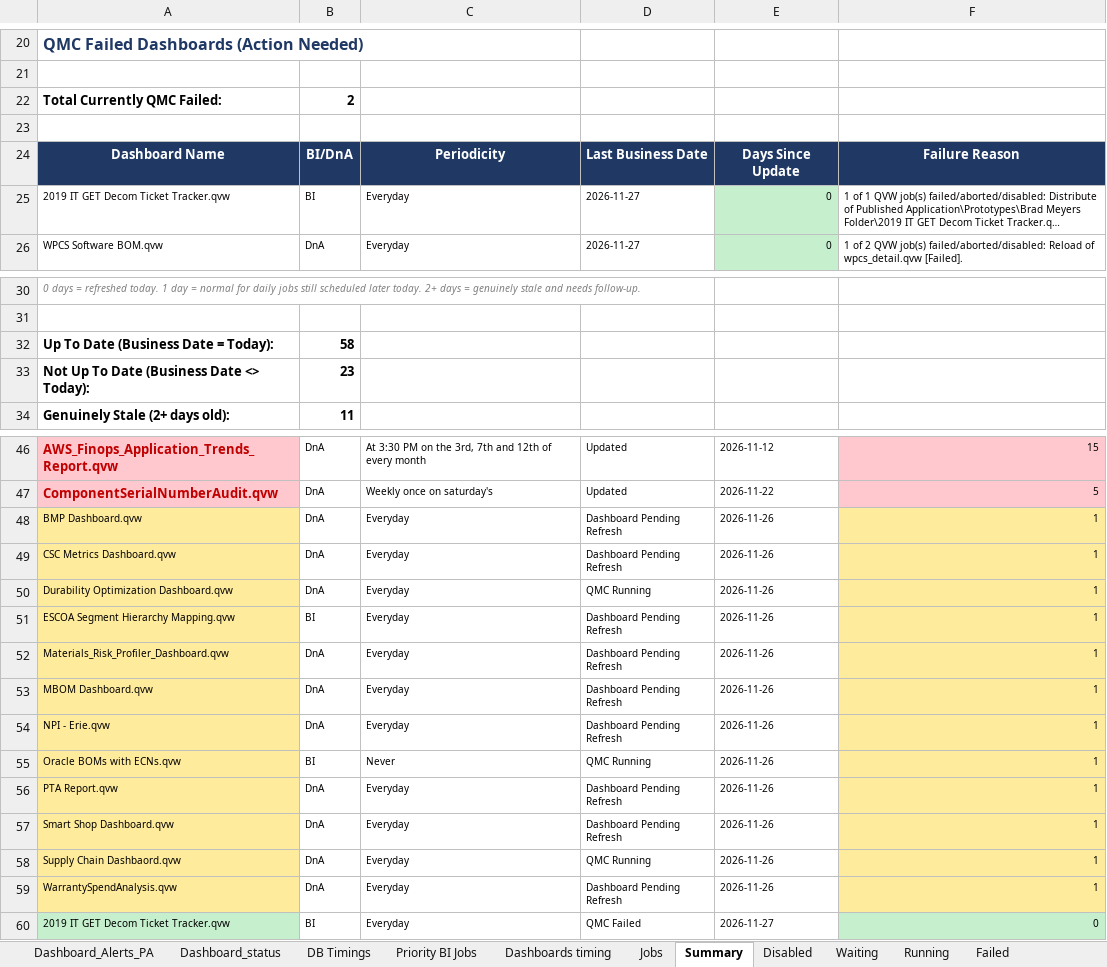
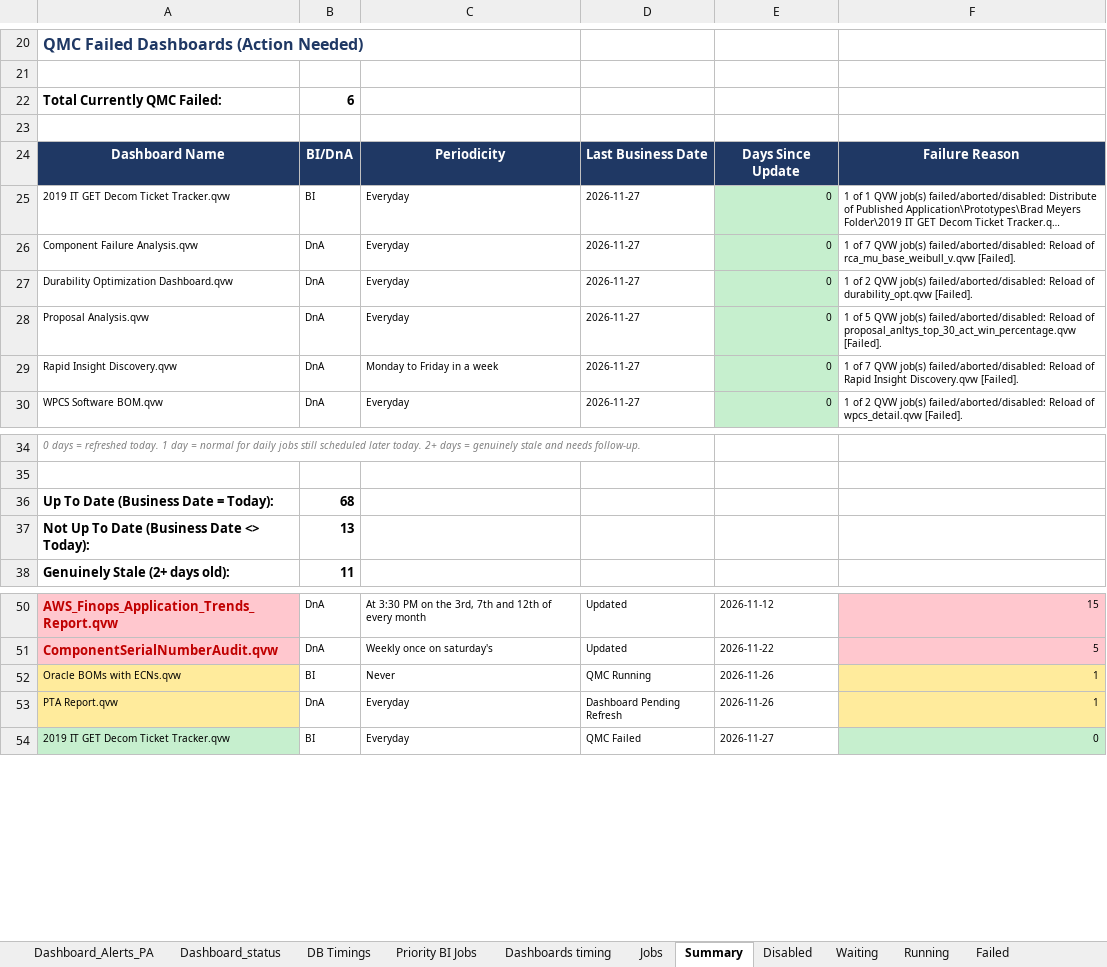
Before and after one commit to warriorcool1213-blip/Wabtec_Qlik_DB-s, an Excel workbook: Expected_sheet.xlsx, sheet Summary, drawn as a sheet; only a part is shown, gaps mark what is left out; long unchanged cells end in …; values as stored, in another font and other column widths than the file's, no borders; removed rows and columns are numbered as before the commit, all else as after; the diff covers the shown part only; the diff names each change by its address in the sheet, - before the commit and + after, or states it on an @@ line.

Commit message:
Auto refresh dashboard data

```diff
--- a/Expected_sheet.xlsx (sheet Summary)
+++ b/Expected_sheet.xlsx (sheet Summary)
-B22: 2
+B22: 6
+row 26: Component Failure Analysis.qvw | DnA | Everyday | 2026-11-27 | 0 | 1 of 7 QVW job(s) failed/aborted/disabled: Reload of rca_mu_base_weibull_v.qvw [Failed].
+row 27: Durability Optimization Dashboard.qvw | DnA | Everyday | 2026-11-27 | 0 | 1 of 2 QVW job(s) failed/aborted/disabled: Reload of durability_opt.qvw [Failed].
+row 28: Proposal Analysis.qvw | DnA | Everyday | 2026-11-27 | 0 | 1 of 5 QVW job(s) failed/aborted/disabled: Reload of proposal_anltys_top_30_act_win_percentage.qvw [Failed].
+row 29: Rapid Insight Discovery.qvw | DnA | Monday to Friday in a week | 2026-11-27 | 0 | 1 of 7 QVW job(s) failed/aborted/disabled: Reload of Rapid Insight Discovery.qvw [Failed].
-B36: 58
+B36: 68
-B37: 23
+B37: 13
-row 48: BMP Dashboard.qvw | DnA | Everyday | Dashboard Pending Refresh | 2026-11-26 | 1
-row 49: CSC Metrics Dashboard.qvw | DnA | Everyday | Dashboard Pending Refresh | 2026-11-26 | 1
-row 50: Durability Optimization Dashboard.qvw | DnA | Everyday | QMC Running | 2026-11-26 | 1
-row 51: ESCOA Segment Hierarchy Mapping.qvw | BI | Everyday | Dashboard Pending Refresh | 2026-11-26 | 1
-row 52: Materials_Risk_Profiler_Dashboard.qvw | DnA | Everyday | Dashboard Pending Refresh | 2026-11-26 | 1
-row 53: MBOM Dashboard.qvw | DnA | Everyday | Dashboard Pending Refresh | 2026-11-26 | 1
-row 54: NPI - Erie.qvw | DnA | Everyday | Dashboard Pending Refresh | 2026-11-26 | 1
-row 57: Smart Shop Dashboard.qvw | DnA | Everyday | Dashboard Pending Refresh | 2026-11-26 | 1
-row 58: Supply Chain Dashbaord.qvw | DnA | Everyday | QMC Running | 2026-11-26 | 1
-row 59: WarrantySpendAnalysis.qvw | DnA | Everyday | Dashboard Pending Refresh | 2026-11-26 | 1
```
Also changed, not shown: 10 added rows and 13 edited cells elsewhere in this sheet, sheet Waiting, sheet Jobs, sheet Running, sheet Dashboard_status, sheet Dashboard_Alerts_PA, sheet Failed, 3 more sheets.
